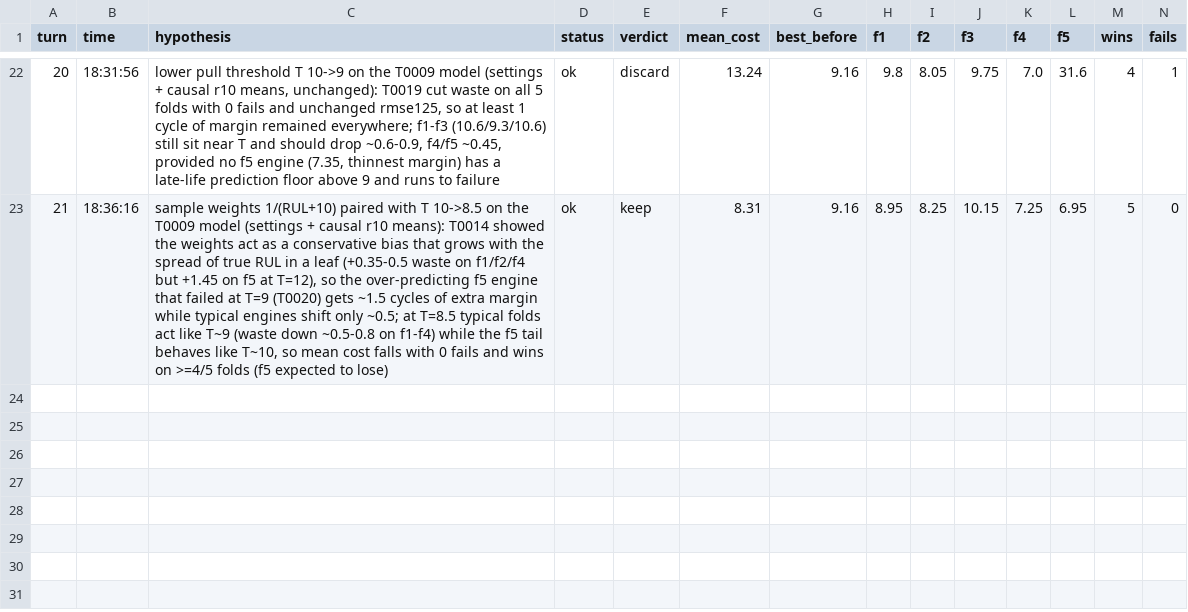
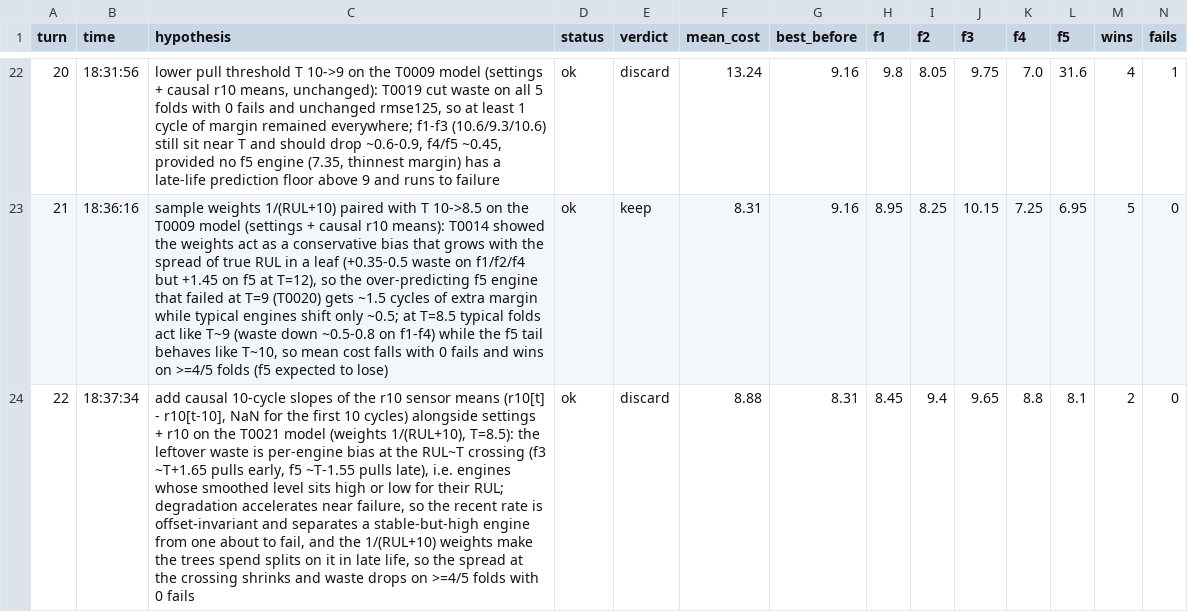
Before and after one commit to minthantkyaw28/jetfyre, a TSV file: results.tsv, drawn as a sheet; only a part is shown, gaps mark what is left out; rows hold the shown columns only; the diff names each change by its address in the sheet, - before the commit and + after, or states it on an @@ line.

Commit message:
discard 0022: add causal 10-cycle slopes of the r10 sensor means (r10[t] - r10[t-10], NaN for the first 10 cycles) alongside settings + r10 on the T0021 model (weights 1/(RUL+10), T=8.5): the leftover waste is per-engine bias at the RUL~T crossing (f3 ~T+1.65 pulls early, f5 ~T-1.55 pulls late), i.e. engines whose smoothed level sits high or low for their RUL; degradation accelerates near failure, so the recent rate is offset-invariant and separates a stable-but-high engine from one about to fail, and the 1/(RUL+10) weights make the trees spend splits on it in late life, so the spread at the crossing shrinks and waste drops on >=4/5 folds with 0 fails | cost 8.88 vs best 8.31

```diff
--- a/results.tsv
+++ b/results.tsv
+row 24: 22 | 18:37:34 | add causal 10-cycle slopes of the r10 sensor means (r10[t] - r10[t-10], NaN for the first 10 cycles) alongside settings + r10 on the T0021 model (weights 1/(RUL+10), T=8.5): the leftover waste is per-engine bias at the RUL~T crossing (f3 ~T+1.65 pulls early, f5 ~T-1.55 pulls late), i.e. engines whose smoothed level sits high or low for their RUL; degradation accelerates near failure, so the recent rate is offset-invariant and separates a stable-but-high engine from one about to fail, and the 1/(RUL+10) weights make the trees spend splits on it in late life, so the spread at the crossing shrinks and waste drops on >=4/5 folds with 0 fails | ok | discard | 8.88 | 8.31 | 8.45 | 9.4 | 9.65 | 8.8 | 8.1 | 2 | 0
```
Also changed, not shown: 3 other files.
